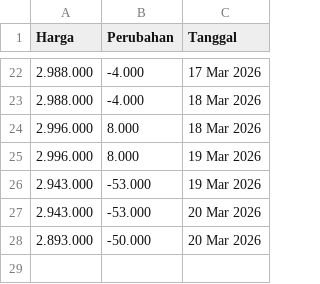
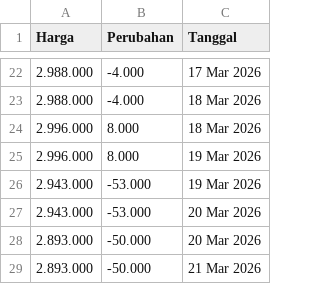
Before and after one commit to magnileat/hargaemas, a CSV file: harga_emas_Mar_2026.csv, drawn as a sheet; only a part is shown, gaps mark what is left out; the diff names each change by its address in the sheet, - before the commit and + after, or states it on an @@ line.

Commit message:
Update via Shortcut

```diff
--- a/harga_emas_Mar_2026.csv
+++ b/harga_emas_Mar_2026.csv
+row 29: 2.893.000 | -50.000 | 21 Mar 2026
```
